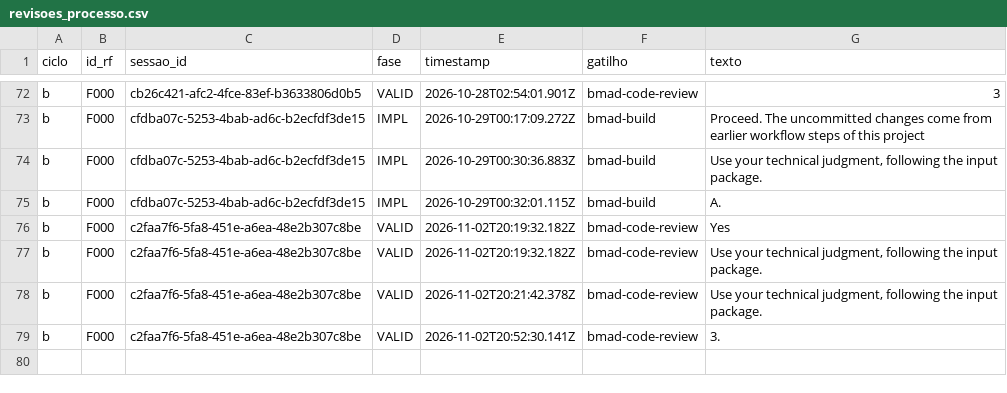
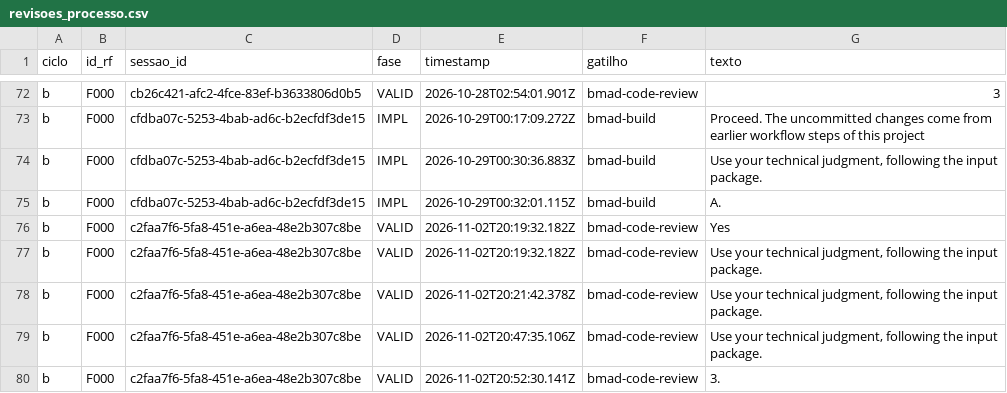
Before and after one commit to WagnerofDuarte/cerne-avaliacao, a CSV file: dados/cicloB/revisoes_processo.csv, drawn as a sheet; only a part is shown, gaps mark what is left out; the diff names each change by its address in the sheet, - before the commit and + after, or states it on an @@ line.

```diff
--- a/dados/cicloB/revisoes_processo.csv
+++ b/dados/cicloB/revisoes_processo.csv
+row 79: b | F000 | c2faa7f6-5fa8-451e-a6ea-48e2b307c8be | VALID | 2026-11-02T20:47:35.106Z | bmad-code-review | Use your technical judgment, following the input package.
```
Also changed, not shown: dados/cicloB/sessoes.csv, 5 other files.
